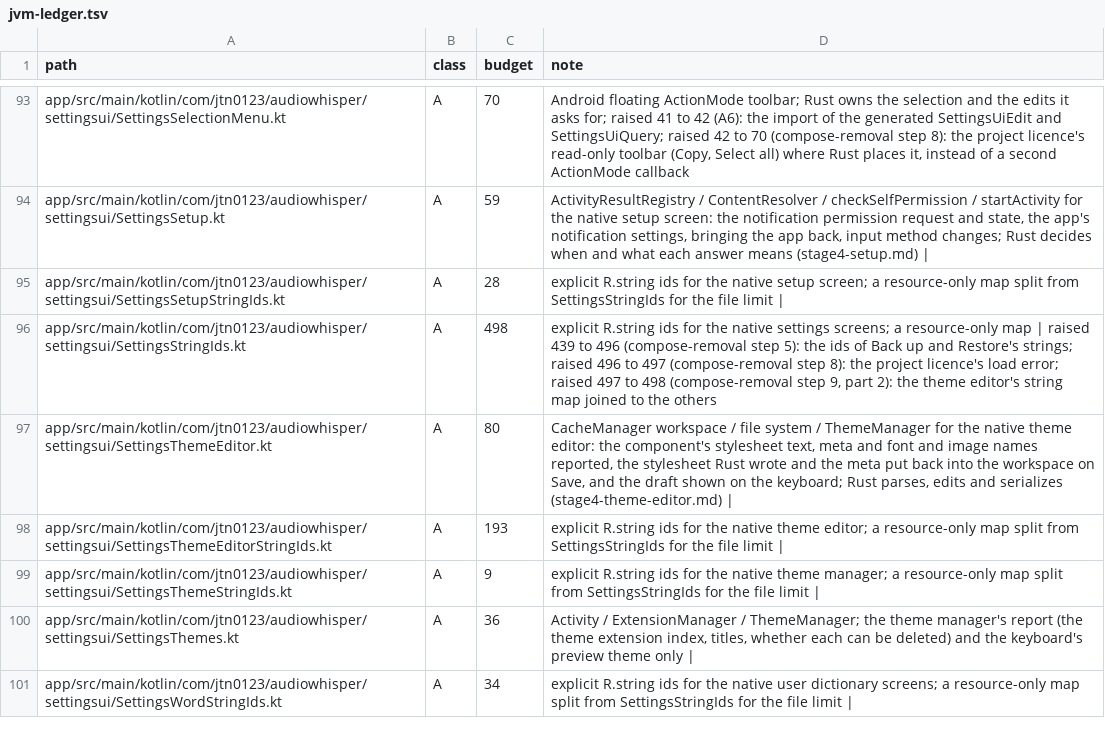
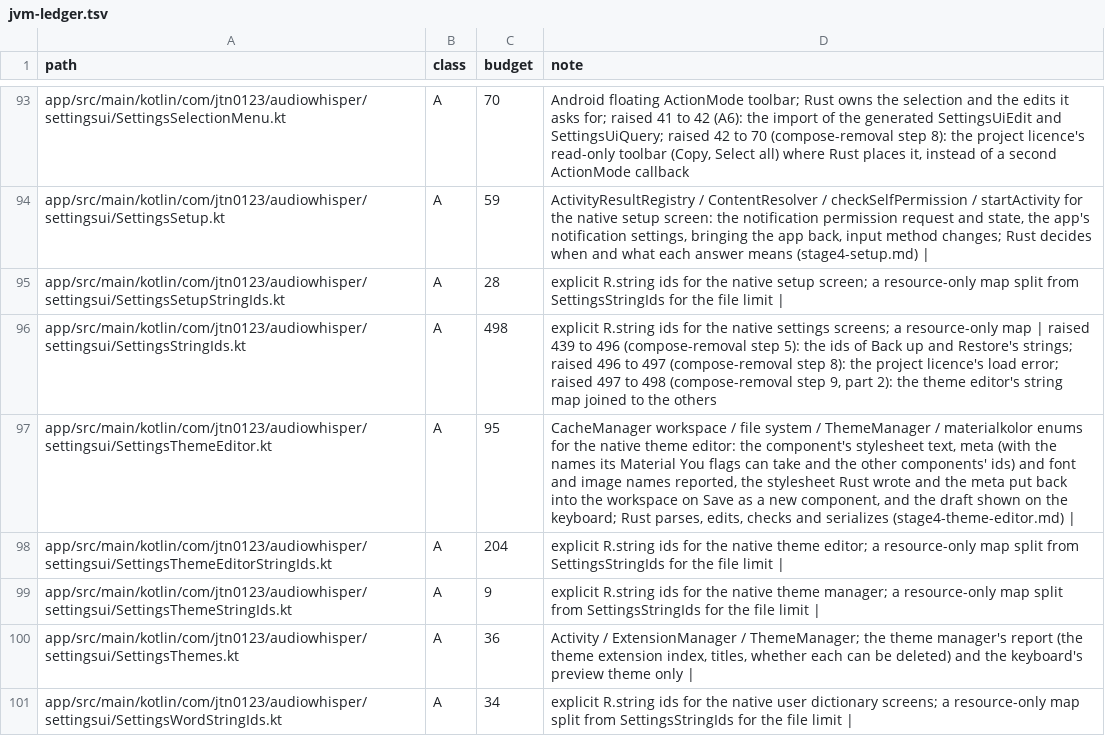
Before and after one commit to jtn0123/AudioWhisper-Keyboard, a TSV file: docs/jvm-ledger.tsv, drawn as a sheet; only a part is shown, gaps mark what is left out.

```diff
--- a/docs/jvm-ledger.tsv
+++ b/docs/jvm-ledger.tsv
@@ -96,4 +96,4 @@ app/src/main/kotlin/com/jtn0123/audiowhisper/settingsui/SettingsSetupStringIds.k
 app/src/main/kotlin/com/jtn0123/audiowhisper/settingsui/SettingsStringIds.kt	A	498	explicit R.string ids for the native settings screens; a resource-only map | raised 439 to 496 (compose-removal step 5): the ids of Back up and Restore's strings; raised 496 to 497 (compose-removal step 8): the project licence's load error; raised 497 to 498 (compose-removal step 9, part 2): the theme editor's string map joined to the others
-app/src/main/kotlin/com/jtn0123/audiowhisper/settingsui/SettingsThemeEditor.kt	A	80	CacheManager workspace / file system / ThemeManager for the native theme editor: the component's stylesheet text, meta and font and image names reported, the stylesheet Rust wrote and the meta put back into the workspace on Save, and the draft shown on the keyboard; Rust parses, edits and serializes (stage4-theme-editor.md) |
-app/src/main/kotlin/com/jtn0123/audiowhisper/settingsui/SettingsThemeEditorStringIds.kt	A	193	explicit R.string ids for the native theme editor; a resource-only map split from SettingsStringIds for the file limit |
+app/src/main/kotlin/com/jtn0123/audiowhisper/settingsui/SettingsThemeEditor.kt	A	95	CacheManager workspace / file system / ThemeManager / materialkolor enums for the native theme editor: the component's stylesheet text, meta (with the names its Material You flags can take and the other components' ids) and font and image names reported, the stylesheet Rust wrote and the meta put back into the workspace on Save as a new component, and the draft shown on the keyboard; Rust parses, edits, checks and serializes (stage4-theme-editor.md) |
+app/src/main/kotlin/com/jtn0123/audiowhisper/settingsui/SettingsThemeEditorStringIds.kt	A	204	explicit R.string ids for the native theme editor; a resource-only map split from SettingsStringIds for the file limit |
 app/src/main/kotlin/com/jtn0123/audiowhisper/settingsui/SettingsThemeStringIds.kt	A	9	explicit R.string ids for the native theme manager; a resource-only map split from SettingsStringIds for the file limit |
```
Also changed, not shown: 16 other files.
